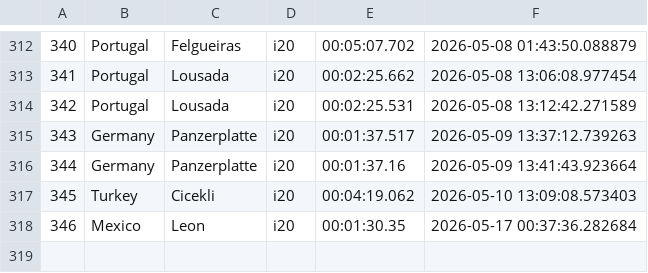
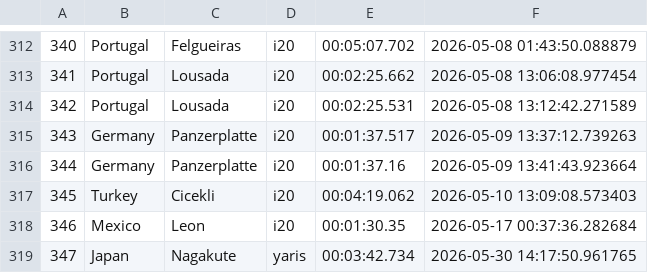
Before and after one commit to Mmathieus/rally-time-tracker, a CSV file: data/Mmathieus/wrc9database/history.csv, drawn as a sheet; only a part is shown, gaps mark what is left out.

Commit message:
data#37 : nagakute improved

```diff
--- a/data/Mmathieus/wrc9database/history.csv
+++ b/data/Mmathieus/wrc9database/history.csv
@@ -318 +318,2 @@
 346,Mexico,Leon,i20,00:01:30.35,2026-05-17 00:37:36.282684
+347,Japan,Nagakute,yaris,00:03:42.734,2026-05-30 14:17:50.961765
```
Also changed, not shown: data/Mmathieus/wrc9database/main.csv.
